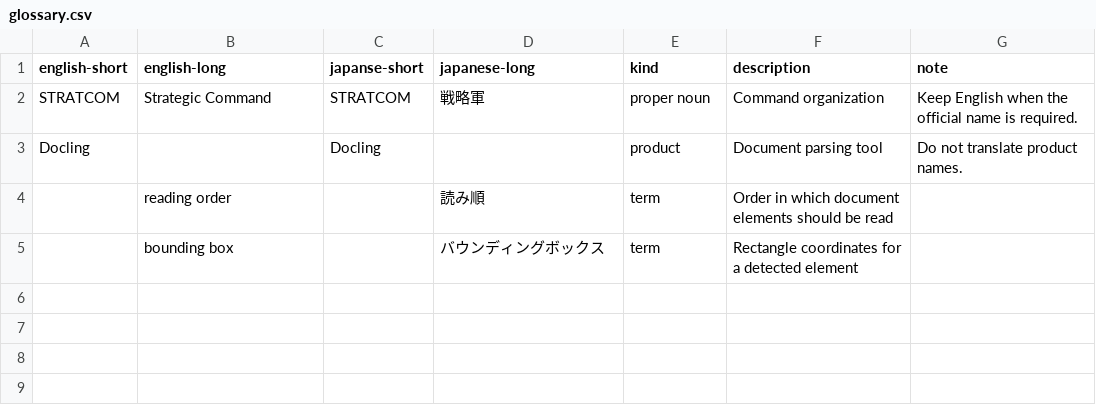
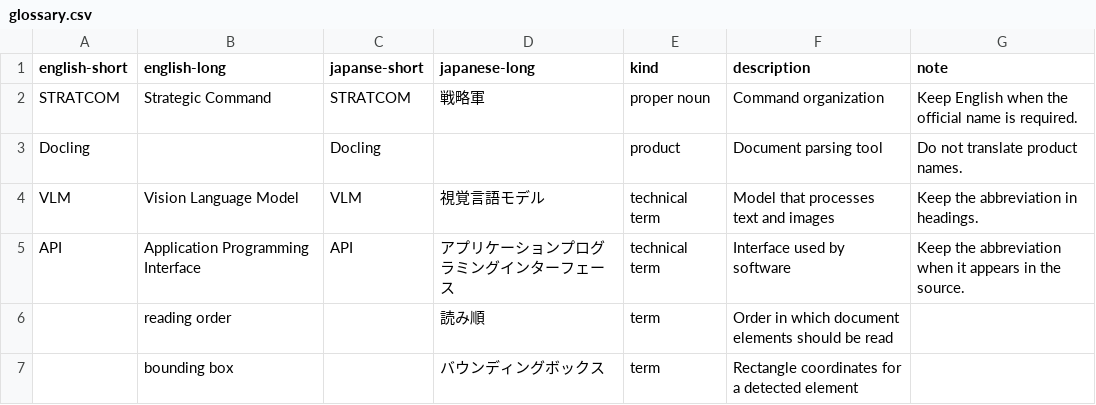
Before and after one commit to k5-mot/skills, a CSV file: skills/translate-ja-v2/examples/glossary.csv, drawn as a sheet; the diff names each change by its address in the sheet, - before the commit and + after, or states it on an @@ line.

```diff
--- a/skills/translate-ja-v2/examples/glossary.csv
+++ b/skills/translate-ja-v2/examples/glossary.csv
+row 4: VLM | Vision Language Model | VLM | 視覚言語モデル | technical term | Model that processes text and images | Keep the abbreviation in headings.
+row 5: API | Application Programming Interface | API | アプリケーションプログラミングインターフェース | technical term | Interface used by software | Keep the abbreviation when it appears in the source.
```
Also changed, not shown: 9 other files.
